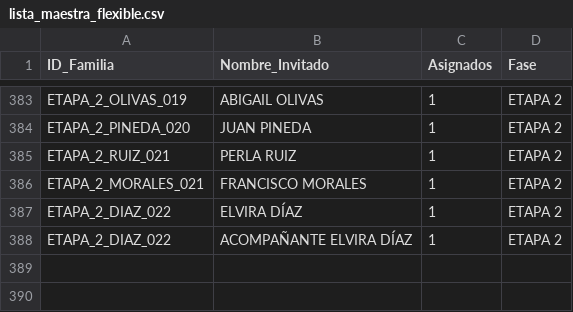
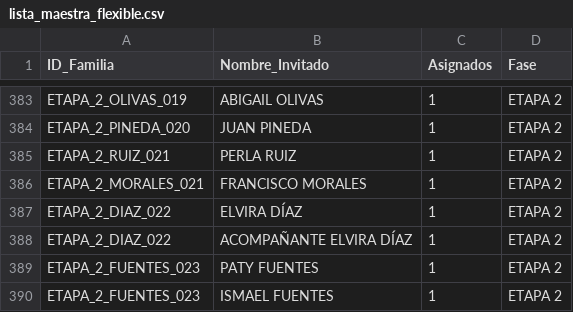
Before and after one commit to laizaydavidboda/invitacion-boda-flask, a CSV file: lista_maestra_flexible.csv, drawn as a sheet; only a part is shown, gaps mark what is left out.

```diff
--- a/lista_maestra_flexible.csv
+++ b/lista_maestra_flexible.csv
@@ -388 +388,3 @@ ETAPA_2_DIAZ_022,ELVIRA DÍAZ,1,ETAPA 2
 ETAPA_2_DIAZ_022,ACOMPAÑANTE ELVIRA DÍAZ,1,ETAPA 2
+ETAPA_2_FUENTES_023,PATY FUENTES,1,ETAPA 2
+ETAPA_2_FUENTES_023,ISMAEL FUENTES,1,ETAPA 2
```
